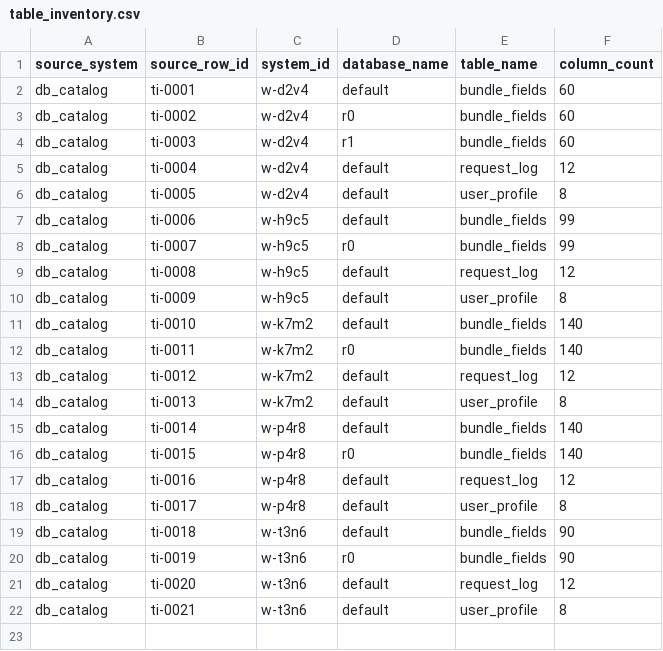
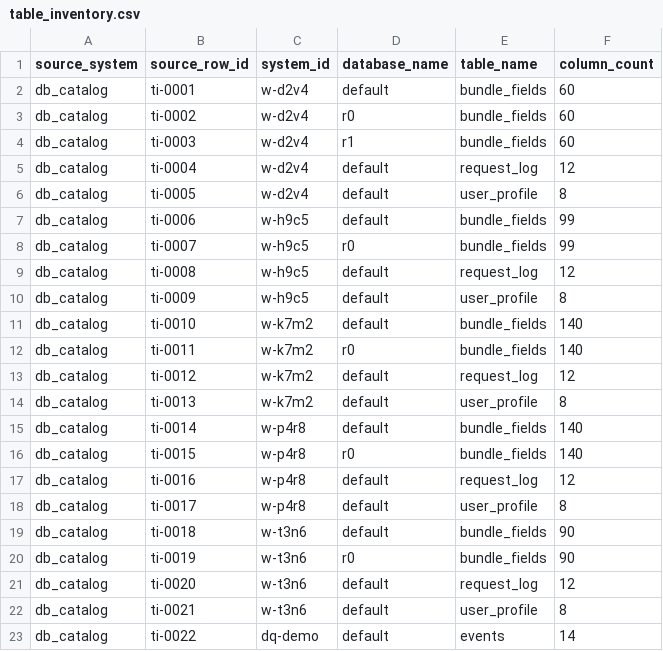
Before and after one commit to alleti01/Domino, a CSV file: zetaris/sources/table_inventory.csv, drawn as a sheet; the diff names each change by its address in the sheet, - before the commit and + after, or states it on an @@ line.

```diff
--- a/zetaris/sources/table_inventory.csv
+++ b/zetaris/sources/table_inventory.csv
+row 23: db_catalog | ti-0022 | dq-demo | default | events | 14
```
Also changed, not shown: zetaris/sources/access_grants.csv, zetaris/sources/change_records.csv, 26 other files.
